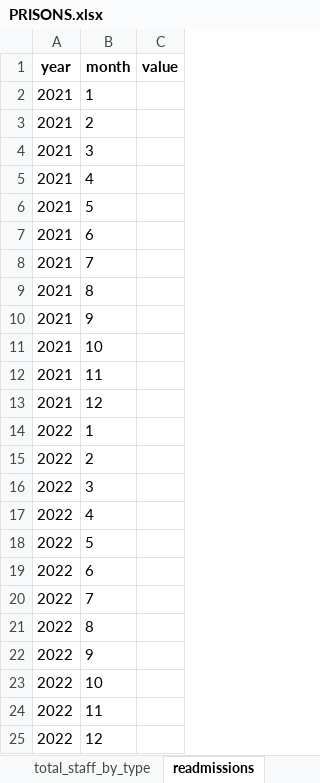
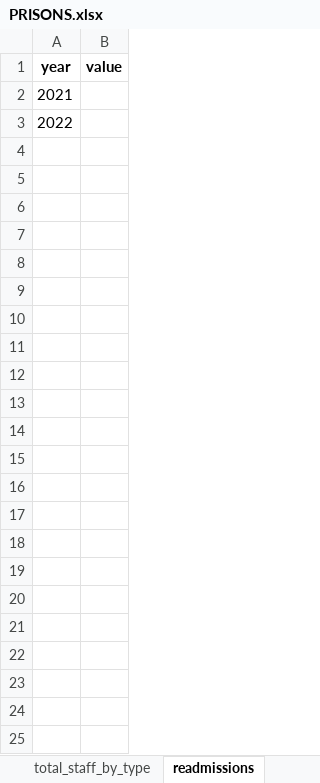
Before and after one commit to Recidiviz/justice-counts, an Excel workbook: publisher/public/assets/PRISONS.xlsx, sheet readmissions, drawn as a sheet; values as stored, in another font and other column widths than the file's, no borders; the diff names each change by its address in the sheet, - before the commit and + after, or states it on an @@ line.

```diff
--- a/publisher/public/assets/PRISONS.xlsx (sheet readmissions)
+++ b/publisher/public/assets/PRISONS.xlsx (sheet readmissions)
-column B (month), row 2: 1; row 14: 1
-row 3: 2021 | 2
-row 4: 2021 | 3
-row 5: 2021 | 4
-row 6: 2021 | 5
-row 7: 2021 | 6
-row 8: 2021 | 7
-row 9: 2021 | 8
-row 10: 2021 | 9
-row 11: 2021 | 10
-row 12: 2021 | 11
-row 13: 2021 | 12
-row 15: 2022 | 2
-row 16: 2022 | 3
-row 17: 2022 | 4
-row 18: 2022 | 5
-row 19: 2022 | 6
-row 20: 2022 | 7
-row 21: 2022 | 8
-row 22: 2022 | 9
-row 23: 2022 | 10
-row 24: 2022 | 11
-row 25: 2022 | 12
```
Also changed, not shown: sheet population_by_race, sheet releases_by_type, sheet readmissions_by_type, sheet funding, sheet total_staff_by_type, other sheet tabs.
